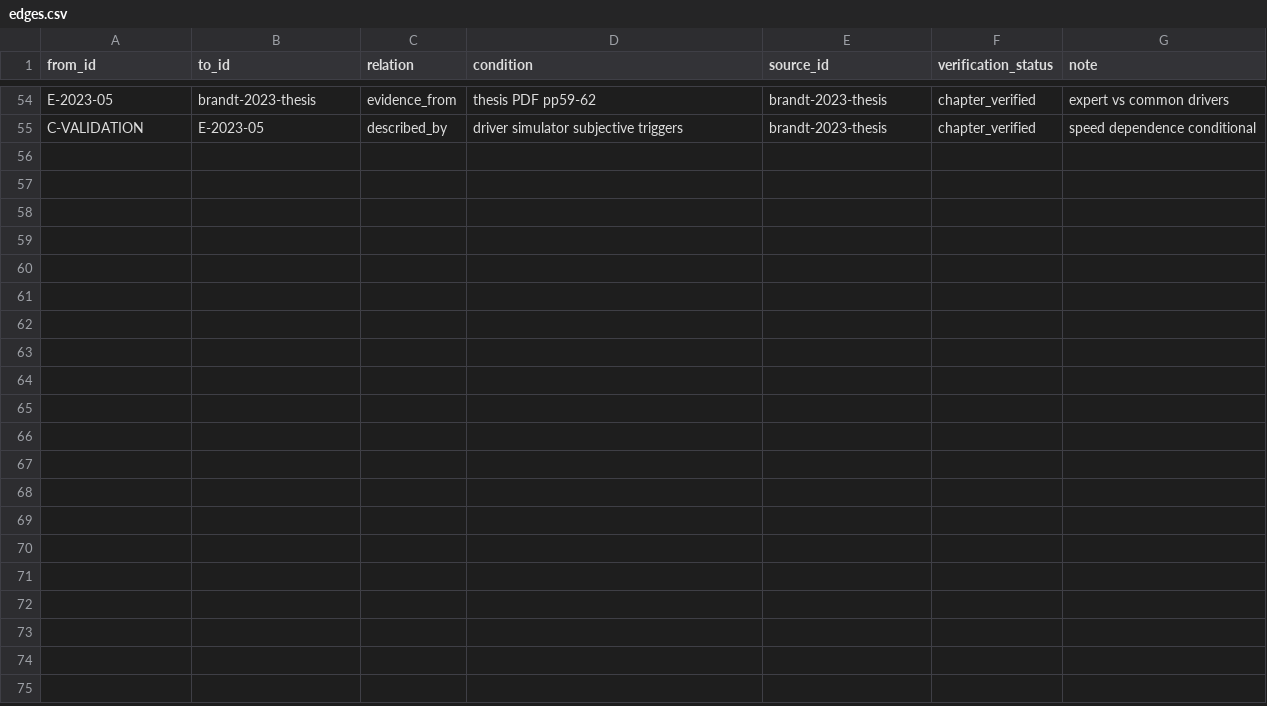
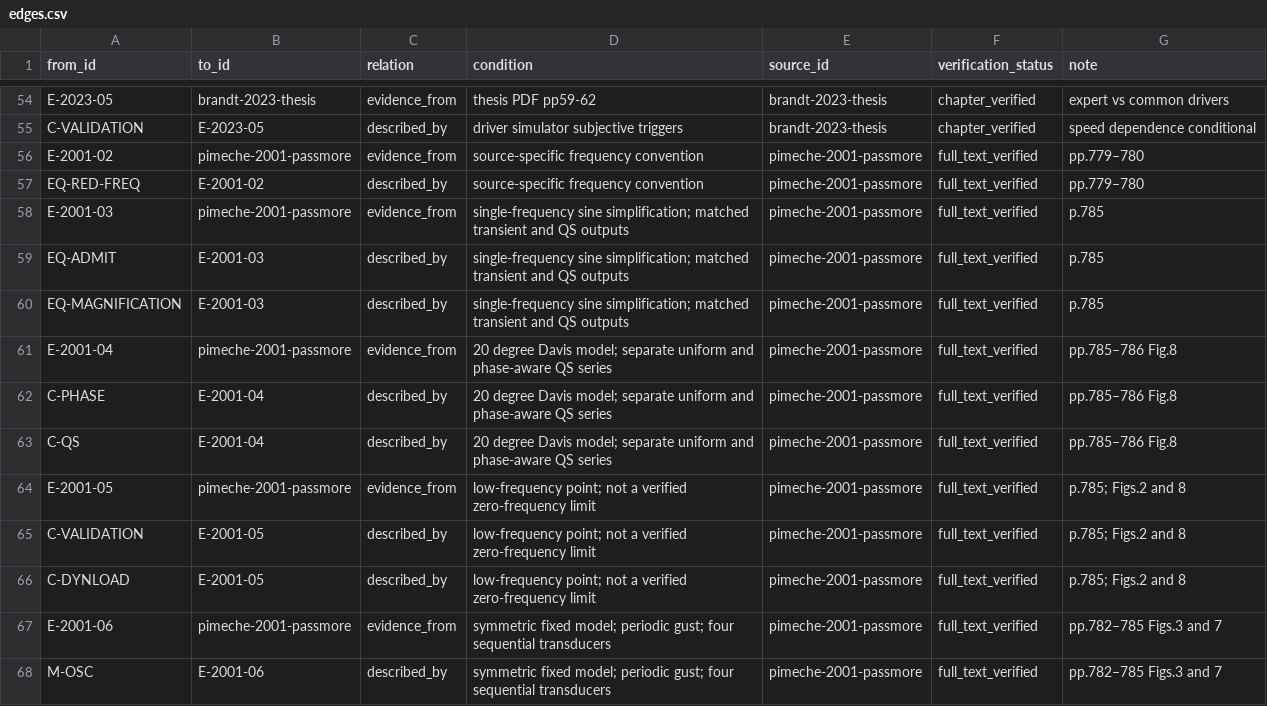
Before and after one commit to mao19990908/Crosswind, a CSV file: learning/graph/edges.csv, drawn as a sheet; only a part is shown, gaps mark what is left out; the diff names each change by its address in the sheet, - before the commit and + after, or states it on an @@ line.

Commit message:
Complete Passmore full-text learning and correct source metadata

```diff
--- a/learning/graph/edges.csv
+++ b/learning/graph/edges.csv
+row 56: E-2001-02 | pimeche-2001-passmore | evidence_from | source-specific frequency convention | pimeche-2001-passmore | full_text_verified | pp.779–780
+row 57: EQ-RED-FREQ | E-2001-02 | described_by | source-specific frequency convention | pimeche-2001-passmore | full_text_verified | pp.779–780
+row 58: E-2001-03 | pimeche-2001-passmore | evidence_from | single-frequency sine simplification; matched transient and QS outputs | pimeche-2001-passmore | full_text_verified | p.785
+row 59: EQ-ADMIT | E-2001-03 | described_by | single-frequency sine simplification; matched transient and QS outputs | pimeche-2001-passmore | full_text_verified | p.785
+row 60: EQ-MAGNIFICATION | E-2001-03 | described_by | single-frequency sine simplification; matched transient and QS outputs | pimeche-2001-passmore | full_text_verified | p.785
+row 61: E-2001-04 | pimeche-2001-passmore | evidence_from | 20 degree Davis model; separate uniform and phase-aware QS series | pimeche-2001-passmore | full_text_verified | pp.785–786 Fig.8
+row 62: C-PHASE | E-2001-04 | described_by | 20 degree Davis model; separate uniform and phase-aware QS series | pimeche-2001-passmore | full_text_verified | pp.785–786 Fig.8
+row 63: C-QS | E-2001-04 | described_by | 20 degree Davis model; separate uniform and phase-aware QS series | pimeche-2001-passmore | full_text_verified | pp.785–786 Fig.8
+row 64: E-2001-05 | pimeche-2001-passmore | evidence_from | low-frequency point; not a verified zero-frequency limit | pimeche-2001-passmore | full_text_verified | p.785; Figs.2 and 8
+row 65: C-VALIDATION | E-2001-05 | described_by | low-frequency point; not a verified zero-frequency limit | pimeche-2001-passmore | full_text_verified | p.785; Figs.2 and 8
+row 66: C-DYNLOAD | E-2001-05 | described_by | low-frequency point; not a verified zero-frequency limit | pimeche-2001-passmore | full_text_verified | p.785; Figs.2 and 8
+row 67: E-2001-06 | pimeche-2001-passmore | evidence_from | symmetric fixed model; periodic gust; four sequential transducers | pimeche-2001-passmore | full_text_verified | pp.782–785 Figs.3 and 7
+row 68: M-OSC | E-2001-06 | described_by | symmetric fixed model; periodic gust; four sequential transducers | pimeche-2001-passmore | full_text_verified | pp.782–785 Figs.3 and 7
```
Also changed, not shown: citations/citation_edges.csv, learning/nodes/equations.csv, 30 other files.
